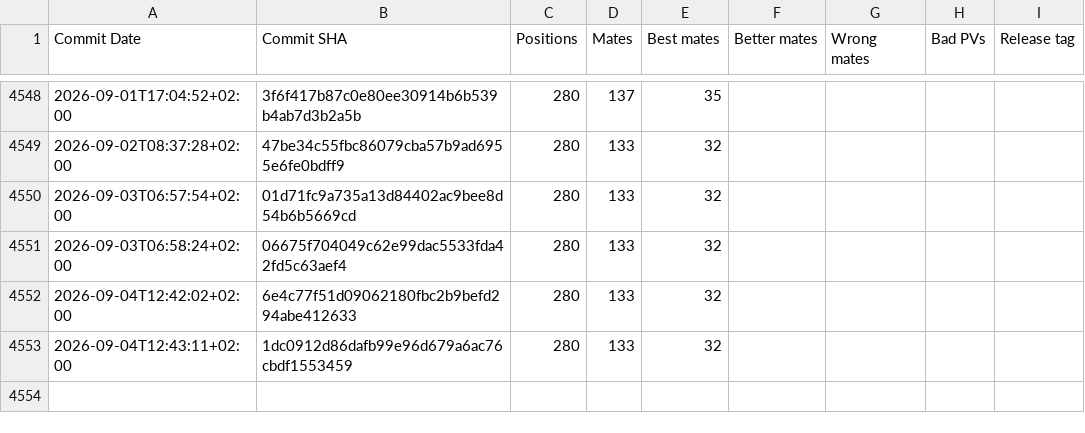
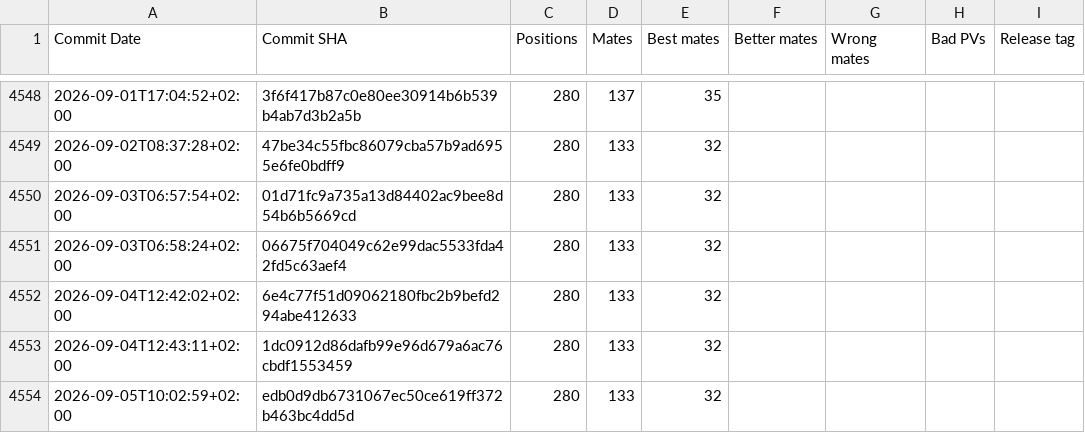
Before and after one commit to vondele/matetrack, a CSV file: classic1000000.csv, drawn as a sheet; only a part is shown, gaps mark what is left out; the diff names each change by its address in the sheet, - before the commit and + after, or states it on an @@ line.

```diff
--- a/classic1000000.csv
+++ b/classic1000000.csv
+row 4554: 2026-09-05T10:02:59+02:00 | edb0d9db6731067ec50ce619ff372b463bc4dd5d | 280 | 133 | 32
```
Also changed, not shown: matetrack1000000.csv, 4 other files.
